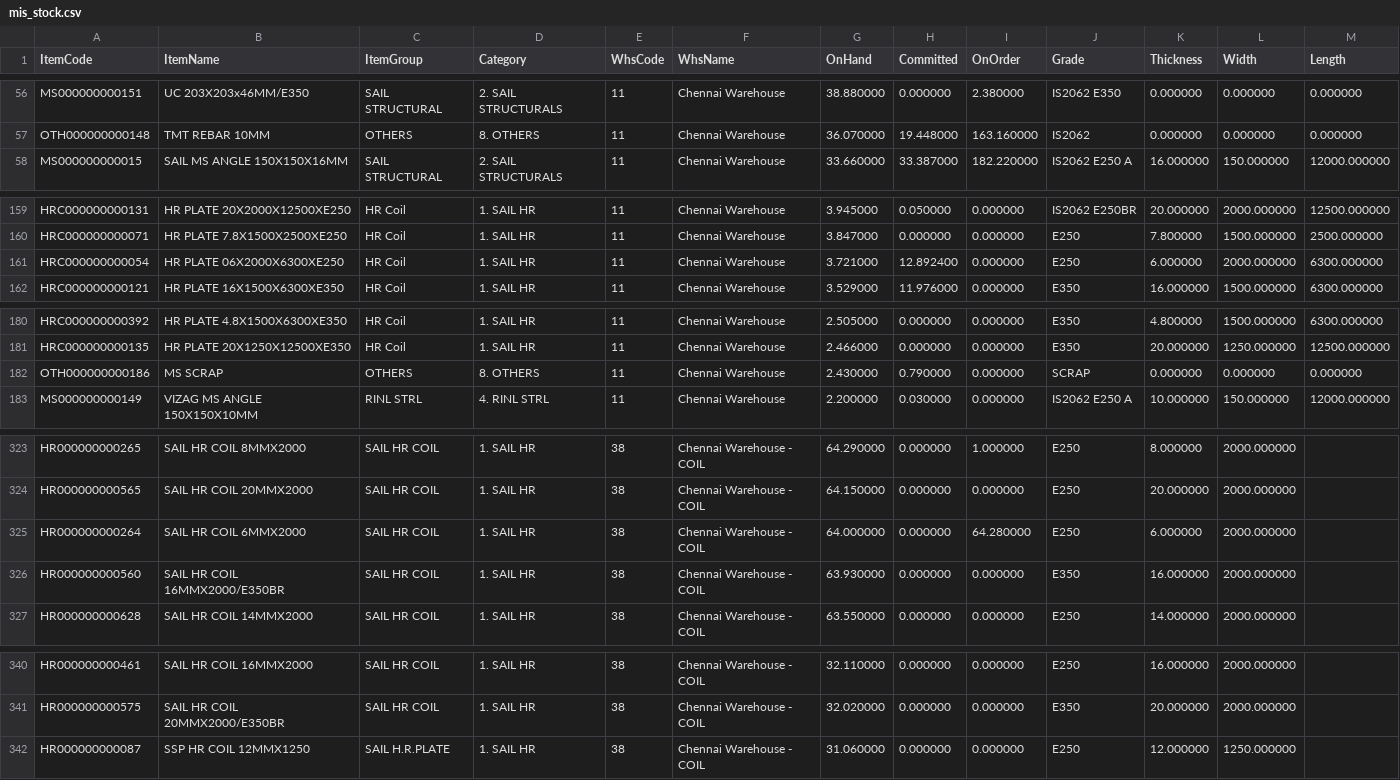
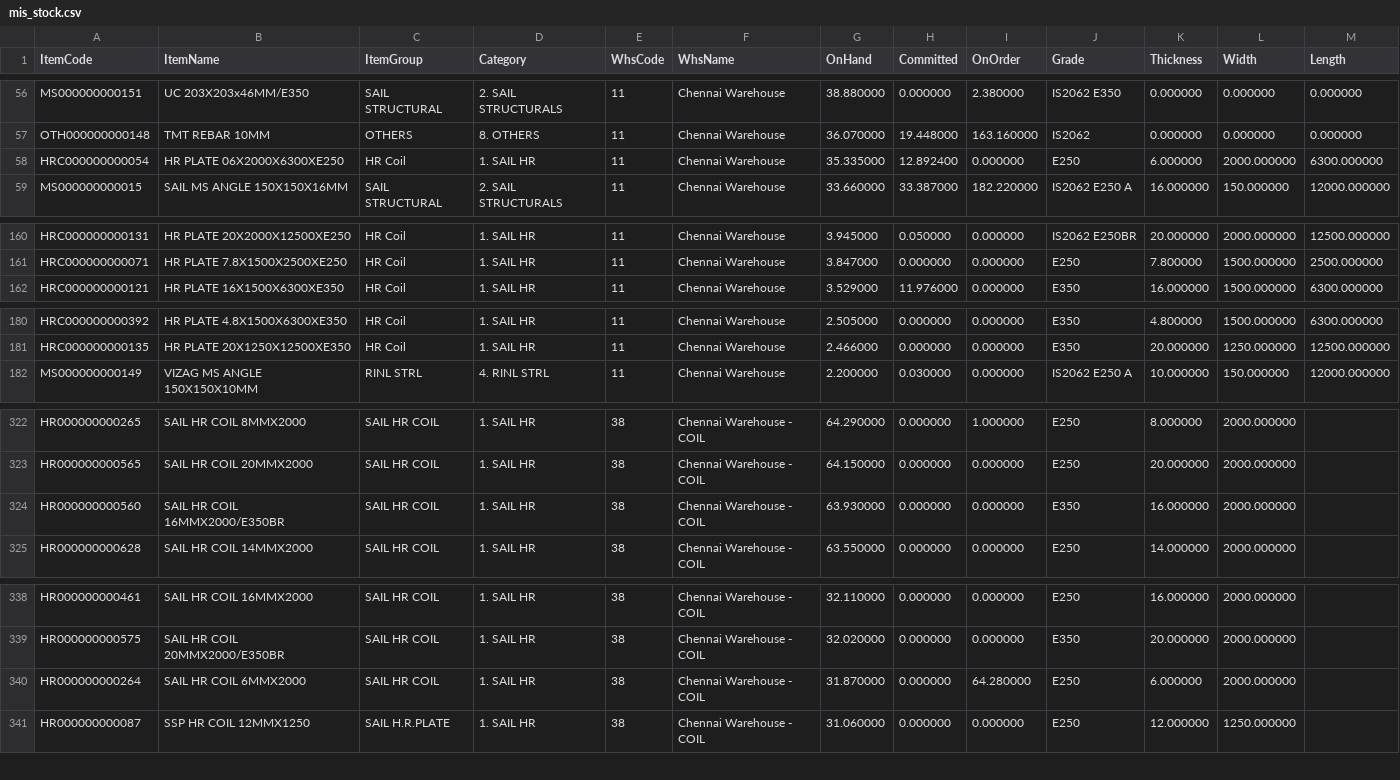
Before and after one commit to BSC23609/bsc-stock-data, a CSV file: mis_stock.csv, drawn as a sheet; only a part is shown, gaps mark what is left out; the diff covers the shown part only.

```diff
--- a/mis_stock.csv
+++ b/mis_stock.csv
@@ -57,2 +57,3 @@ MS000000000151,UC 203X203x46MM/E350,SAIL STRUCTURAL,2. SAIL STRUCTURALS,11,Chenn
 OTH000000000148,TMT REBAR 10MM,OTHERS,8. OTHERS,11,Chennai Warehouse,36.070000,19.448000,163.160000,IS2062,0.000000,0.000000,0.000000
+HRC000000000054,HR PLATE 06X2000X6300XE250,HR Coil,1. SAIL HR,11,Chennai Warehouse,35.335000,12.892400,0.000000,E250,6.000000,2000.000000,6300.000000
 MS000000000015,SAIL MS ANGLE 150X150X16MM,SAIL STRUCTURAL,2. SAIL STRUCTURALS,11,Chennai Warehouse,33.660000,33.387000,182.220000,IS2062 E250 A,16.000000,150.000000,12000.000000
@@ -160,3 +161,2 @@ HRC000000000131,HR PLATE 20X2000X12500XE250,HR Coil,1. SAIL HR,11,Chennai Wareho
 HRC000000000071,HR PLATE 7.8X1500X2500XE250,HR Coil,1. SAIL HR,11,Chennai Warehouse,3.847000,0.000000,0.000000,E250,7.800000,1500.000000,2500.000000
-HRC000000000054,HR PLATE 06X2000X6300XE250,HR Coil,1. SAIL HR,11,Chennai Warehouse,3.721000,12.892400,0.000000,E250,6.000000,2000.000000,6300.000000
 HRC000000000121,HR PLATE 16X1500X6300XE350,HR Coil,1. SAIL HR,11,Chennai Warehouse,3.529000,11.976000,0.000000,E350,16.000000,1500.000000,6300.000000
@@ -181,3 +181,2 @@ HRC000000000392,HR PLATE 4.8X1500X6300XE350,HR Coil,1. SAIL HR,11,Chennai Wareho
 HRC000000000135,HR PLATE 20X1250X12500XE350,HR Coil,1. SAIL HR,11,Chennai Warehouse,2.466000,0.000000,0.000000,E350,20.000000,1250.000000,12500.000000
-OTH000000000186,MS SCRAP,OTHERS,8. OTHERS,11,Chennai Warehouse,2.430000,0.790000,0.000000,SCRAP,0.000000,0.000000,0.000000
 MS000000000149,VIZAG MS ANGLE 150X150X10MM,RINL STRL,4. RINL STRL,11,Chennai Warehouse,2.200000,0.030000,0.000000,IS2062 E250 A,10.000000,150.000000,12000.000000
@@ -324,3 +323,2 @@ HR000000000265,SAIL HR COIL 8MMX2000,SAIL HR COIL,1. SAIL HR,38,Chennai Warehous
 HR000000000565,SAIL HR COIL 20MMX2000,SAIL HR COIL,1. SAIL HR,38,Chennai Warehouse - COIL,64.150000,0.000000,0.000000,E250,20.000000,2000.000000,
-HR000000000264,SAIL HR COIL 6MMX2000,SAIL HR COIL,1. SAIL HR,38,Chennai Warehouse - COIL,64.000000,0.000000,64.280000,E250,6.000000,2000.000000,
 HR000000000560,SAIL HR COIL 16MMX2000/E350BR,SAIL HR COIL,1. SAIL HR,38,Chennai Warehouse - COIL,63.930000,0.000000,0.000000,E350,16.000000,2000.000000,
@@ -341,2 +339,3 @@ HR000000000461,SAIL HR COIL 16MMX2000,SAIL HR COIL,1. SAIL HR,38,Chennai Warehou
 HR000000000575,SAIL HR COIL 20MMX2000/E350BR,SAIL HR COIL,1. SAIL HR,38,Chennai Warehouse - COIL,32.020000,0.000000,0.000000,E350,20.000000,2000.000000,
+HR000000000264,SAIL HR COIL 6MMX2000,SAIL HR COIL,1. SAIL HR,38,Chennai Warehouse - COIL,31.870000,0.000000,64.280000,E250,6.000000,2000.000000,
 HR000000000087,SSP HR COIL 12MMX1250,SAIL H.R.PLATE,1. SAIL HR,38,Chennai Warehouse - COIL,31.060000,0.000000,0.000000,E250,12.000000,1250.000000,
```
Also changed, not shown: 2 edited cells elsewhere in this file, coils.csv, plates.csv, 2 other files.
